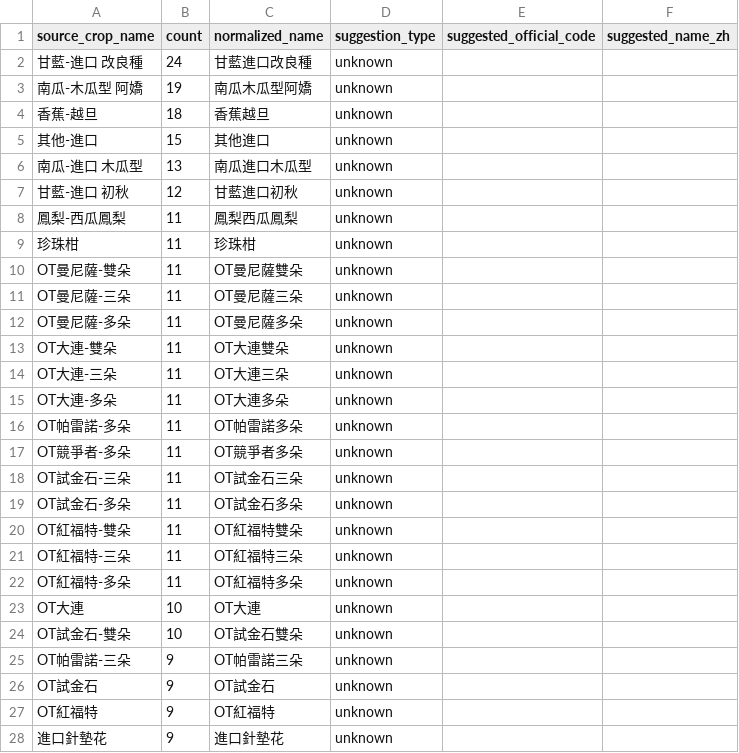
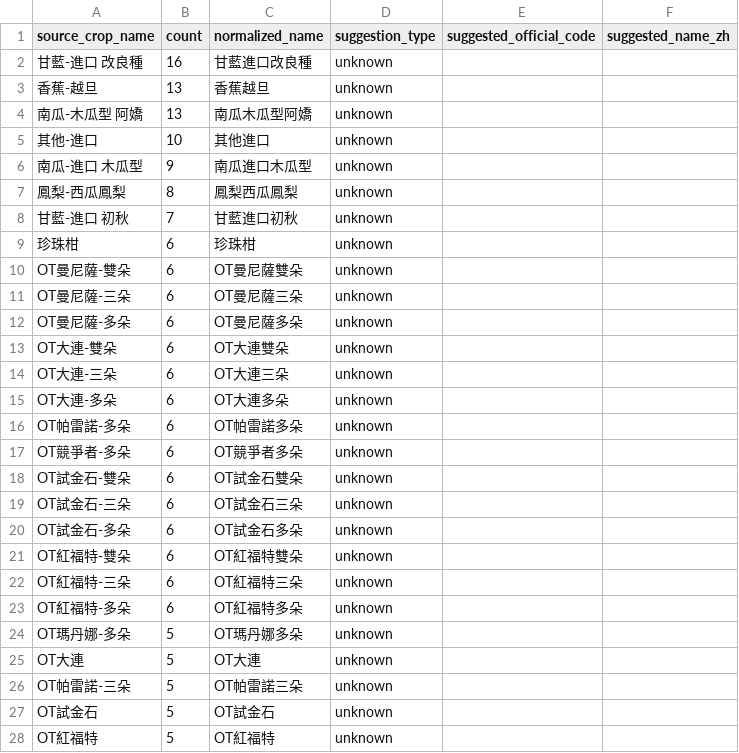
Before and after one commit to junborisproject0207-collab/vege-price-backend, a CSV file: output/unmatched_top_names.csv, drawn as a sheet; only a part is shown; the diff covers the shown part only.

```diff
--- a/output/unmatched_top_names.csv
+++ b/output/unmatched_top_names.csv
@@ -1,28 +1,28 @@
 source_crop_name,count,normalized_name,suggestion_type,suggested_official_code,suggested_name_zh
-甘藍-進口 改良種,24,甘藍進口改良種,unknown,,
-南瓜-木瓜型 阿嬌,19,南瓜木瓜型阿嬌,unknown,,
-香蕉-越旦,18,香蕉越旦,unknown,,
-其他-進口,15,其他進口,unknown,,
-南瓜-進口 木瓜型,13,南瓜進口木瓜型,unknown,,
-甘藍-進口 初秋,12,甘藍進口初秋,unknown,,
-鳳梨-西瓜鳳梨,11,鳳梨西瓜鳳梨,unknown,,
-珍珠柑,11,珍珠柑,unknown,,
-OT曼尼薩-雙朵,11,OT曼尼薩雙朵,unknown,,
-OT曼尼薩-三朵,11,OT曼尼薩三朵,unknown,,
-OT曼尼薩-多朵,11,OT曼尼薩多朵,unknown,,
-OT大連-雙朵,11,OT大連雙朵,unknown,,
-OT大連-三朵,11,OT大連三朵,unknown,,
-OT大連-多朵,11,OT大連多朵,unknown,,
-OT帕雷諾-多朵,11,OT帕雷諾多朵,unknown,,
-OT競爭者-多朵,11,OT競爭者多朵,unknown,,
-OT試金石-三朵,11,OT試金石三朵,unknown,,
-OT試金石-多朵,11,OT試金石多朵,unknown,,
-OT紅福特-雙朵,11,OT紅福特雙朵,unknown,,
-OT紅福特-三朵,11,OT紅福特三朵,unknown,,
-OT紅福特-多朵,11,OT紅福特多朵,unknown,,
-OT大連,10,OT大連,unknown,,
-OT試金石-雙朵,10,OT試金石雙朵,unknown,,
-OT帕雷諾-三朵,9,OT帕雷諾三朵,unknown,,
-OT試金石,9,OT試金石,unknown,,
-OT紅福特,9,OT紅福特,unknown,,
-進口針墊花,9,進口針墊花,unknown,,
+甘藍-進口 改良種,16,甘藍進口改良種,unknown,,
+香蕉-越旦,13,香蕉越旦,unknown,,
+南瓜-木瓜型 阿嬌,13,南瓜木瓜型阿嬌,unknown,,
+其他-進口,10,其他進口,unknown,,
+南瓜-進口 木瓜型,9,南瓜進口木瓜型,unknown,,
+鳳梨-西瓜鳳梨,8,鳳梨西瓜鳳梨,unknown,,
+甘藍-進口 初秋,7,甘藍進口初秋,unknown,,
+珍珠柑,6,珍珠柑,unknown,,
+OT曼尼薩-雙朵,6,OT曼尼薩雙朵,unknown,,
+OT曼尼薩-三朵,6,OT曼尼薩三朵,unknown,,
+OT曼尼薩-多朵,6,OT曼尼薩多朵,unknown,,
+OT大連-雙朵,6,OT大連雙朵,unknown,,
+OT大連-三朵,6,OT大連三朵,unknown,,
+OT大連-多朵,6,OT大連多朵,unknown,,
+OT帕雷諾-多朵,6,OT帕雷諾多朵,unknown,,
+OT競爭者-多朵,6,OT競爭者多朵,unknown,,
+OT試金石-雙朵,6,OT試金石雙朵,unknown,,
+OT試金石-三朵,6,OT試金石三朵,unknown,,
+OT試金石-多朵,6,OT試金石多朵,unknown,,
+OT紅福特-雙朵,6,OT紅福特雙朵,unknown,,
+OT紅福特-三朵,6,OT紅福特三朵,unknown,,
+OT紅福特-多朵,6,OT紅福特多朵,unknown,,
+OT瑪丹娜-多朵,5,OT瑪丹娜多朵,unknown,,
+OT大連,5,OT大連,unknown,,
+OT帕雷諾-三朵,5,OT帕雷諾三朵,unknown,,
+OT試金石,5,OT試金石,unknown,,
+OT紅福特,5,OT紅福特,unknown,,
```
Also changed, not shown: 12 added rows, 16 removed rows and 16 edited cells elsewhere in this file, output/unmatched_top_codes.csv, 10 other files.
